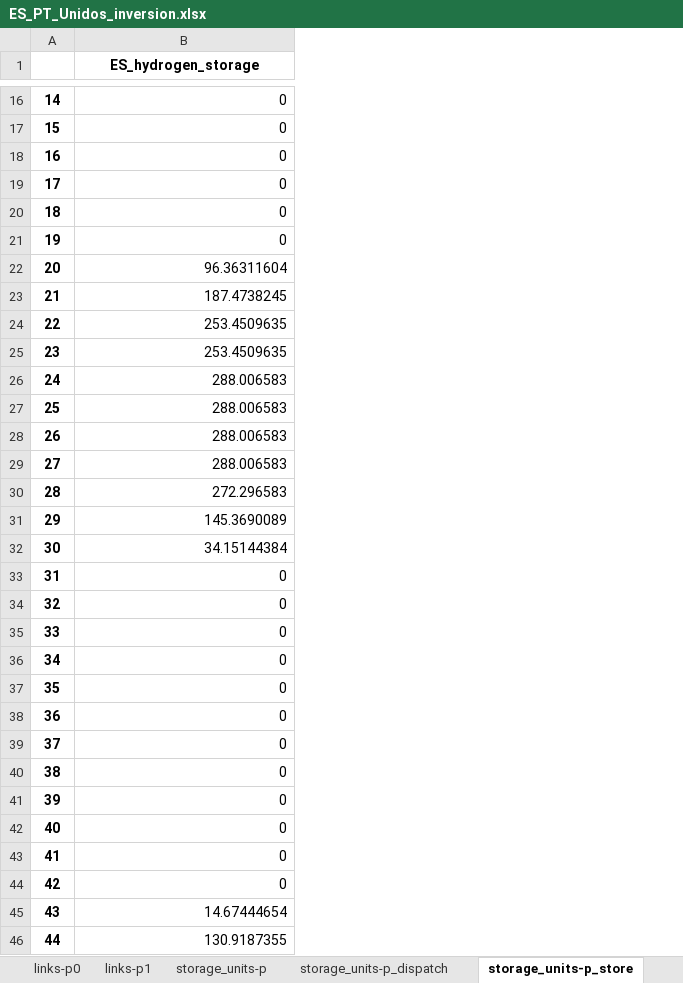
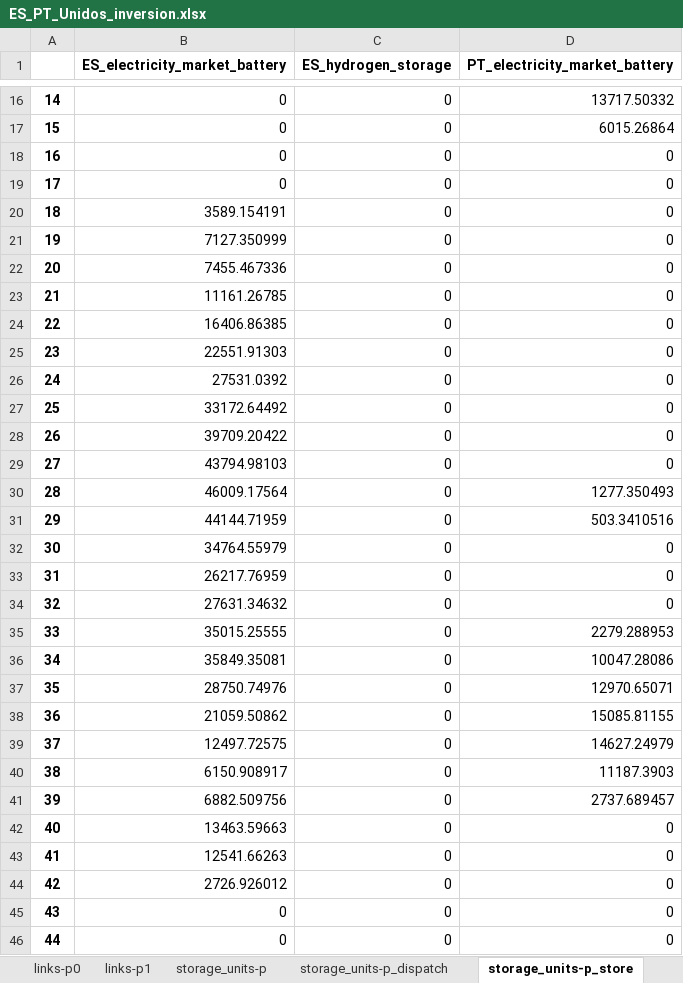
Before and after one commit to anabatres28-png/Dispatching-Project-in-PypSA, an Excel workbook: Modelo_España_Portugal/Resultados/ES_PT_Unidos_inversion.xlsx, sheet storage_units-p_store, drawn as a sheet; only a part is shown, gaps mark what is left out; values as stored, in another font and other column widths than the file's, no borders; 1 other sheet too large or unreadable and not compared; the diff covers the shown part only; the diff names each change by its address in the sheet, - before the commit and + after, or states it on an @@ line.

```diff
--- a/Modelo_España_Portugal/Resultados/ES_PT_Unidos_inversion.xlsx (sheet storage_units-p_store)
+++ b/Modelo_España_Portugal/Resultados/ES_PT_Unidos_inversion.xlsx (sheet storage_units-p_store)
+column C (ES_hydrogen_storage), rows 16-46: all 0
+column D (PT_electricity_market_battery), rows 16-46: 13717.50332 | 6015.26864 | 0 | 0 | 0 | 0 | 0 | 0 | 0 | 0 | 0 | 0 | 0 | 0 | 1277.350493 | 503.3410516 | 0 | 0 | 0 | 2279.288953 | 10047.28086 | 12970.65071 | 15085.81155 | 14627.24979 | 11187.3903 | 2737.689457 | 0 | 0 | 0 | 0 | 0
-B1: ES_hydrogen_storage
+B1: ES_electricity_market_battery
-B20 (ES_electricity_market_battery): 0
+B20 (ES_electricity_market_battery): 3589.154191
-B21 (ES_electricity_market_battery): 0
+B21 (ES_electricity_market_battery): 7127.350999
-B22 (ES_electricity_market_battery): 96.36311604
+B22 (ES_electricity_market_battery): 7455.467336
-B23 (ES_electricity_market_battery): 187.4738245
+B23 (ES_electricity_market_battery): 11161.26785
-B24 (ES_electricity_market_battery): 253.4509635
+B24 (ES_electricity_market_battery): 16406.86385
-B25 (ES_electricity_market_battery): 253.4509635
+B25 (ES_electricity_market_battery): 22551.91303
-B26 (ES_electricity_market_battery): 288.006583
+B26 (ES_electricity_market_battery): 27531.0392
-B27 (ES_electricity_market_battery): 288.006583
+B27 (ES_electricity_market_battery): 33172.64492
-B28 (ES_electricity_market_battery): 288.006583
+B28 (ES_electricity_market_battery): 39709.20422
-B29 (ES_electricity_market_battery): 288.006583
+B29 (ES_electricity_market_battery): 43794.98103
-B30 (ES_electricity_market_battery): 272.296583
+B30 (ES_electricity_market_battery): 46009.17564
-B31 (ES_electricity_market_battery): 145.3690089
+B31 (ES_electricity_market_battery): 44144.71959
-B32 (ES_electricity_market_battery): 34.15144384
+B32 (ES_electricity_market_battery): 34764.55979
-B33 (ES_electricity_market_battery): 0
+B33 (ES_electricity_market_battery): 26217.76959
-B34 (ES_electricity_market_battery): 0
+B34 (ES_electricity_market_battery): 27631.34632
-B35 (ES_electricity_market_battery): 0
+B35 (ES_electricity_market_battery): 35015.25555
-B36 (ES_electricity_market_battery): 0
+B36 (ES_electricity_market_battery): 35849.35081
-B37 (ES_electricity_market_battery): 0
+B37 (ES_electricity_market_battery): 28750.74976
-B38 (ES_electricity_market_battery): 0
+B38 (ES_electricity_market_battery): 21059.50862
-B39 (ES_electricity_market_battery): 0
+B39 (ES_electricity_market_battery): 12497.72575
-B40 (ES_electricity_market_battery): 0
+B40 (ES_electricity_market_battery): 6150.908917
-B41 (ES_electricity_market_battery): 0
+B41 (ES_electricity_market_battery): 6882.509756
-B42 (ES_electricity_market_battery): 0
+B42 (ES_electricity_market_battery): 13463.59663
-B43 (ES_electricity_market_battery): 0
+B43 (ES_electricity_market_battery): 12541.66263
-B44 (ES_electricity_market_battery): 0
+B44 (ES_electricity_market_battery): 2726.926012
-B45 (ES_electricity_market_battery): 14.67444654
+B45 (ES_electricity_market_battery): 0
-B46 (ES_electricity_market_battery): 130.9187355
+B46 (ES_electricity_market_battery): 0
```
Also changed, not shown: 68 edited cells elsewhere in this sheet, sheet links-p1, sheet links-p0, sheet buses-marginal_price, sheet storage_units-state_of_charge, sheet generators-p, sheet stores-e, 7 more sheets, other sheet tabs, Modelo_España_Portugal/Modelo_ES_PT_Unido - SRES_Restriccion/modelo_dispatching_españa_portugal_unido_sresrestriccion.xlsx, Modelo_España_Portugal/Modelo_ES_PT_Unido - SRES_Restriccion/modelo_inversion_españa_portugal_unido_sresrestriccion.xlsx, 3 other files.
